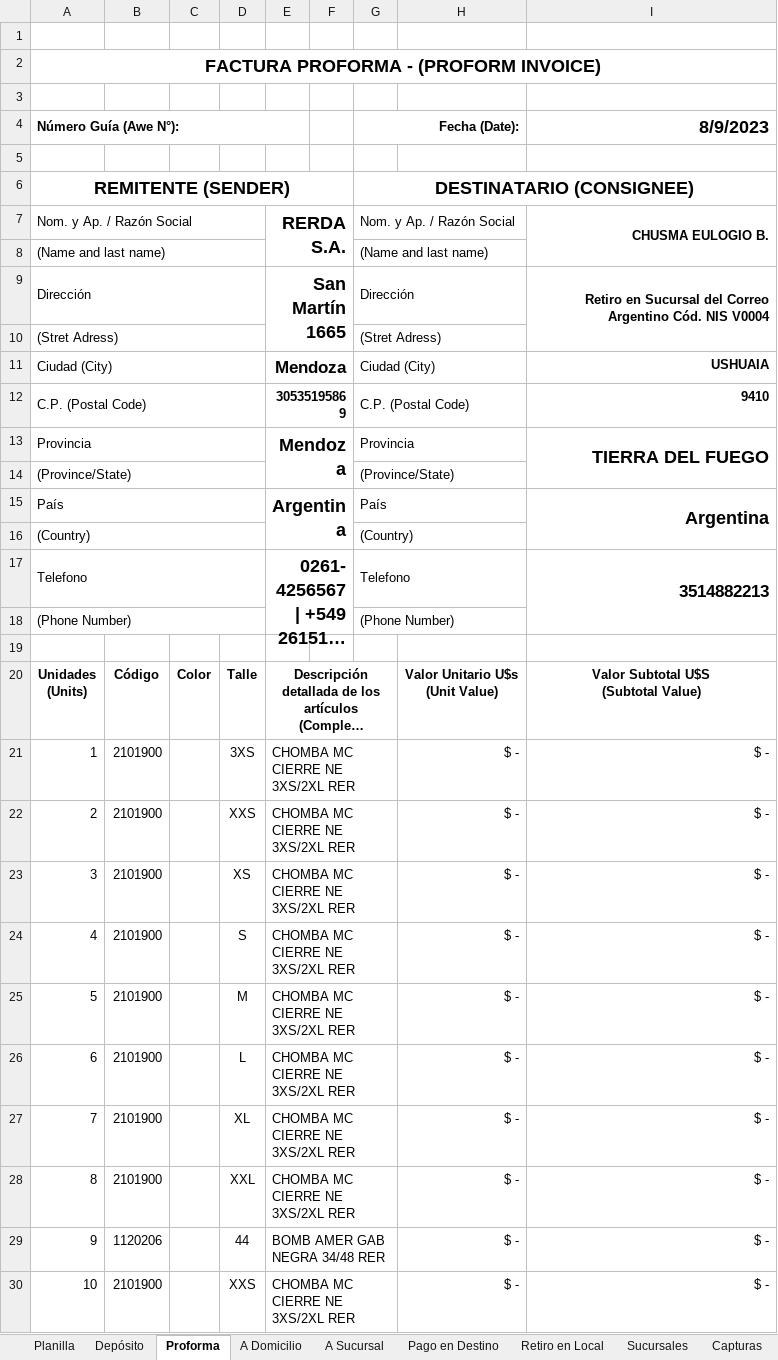
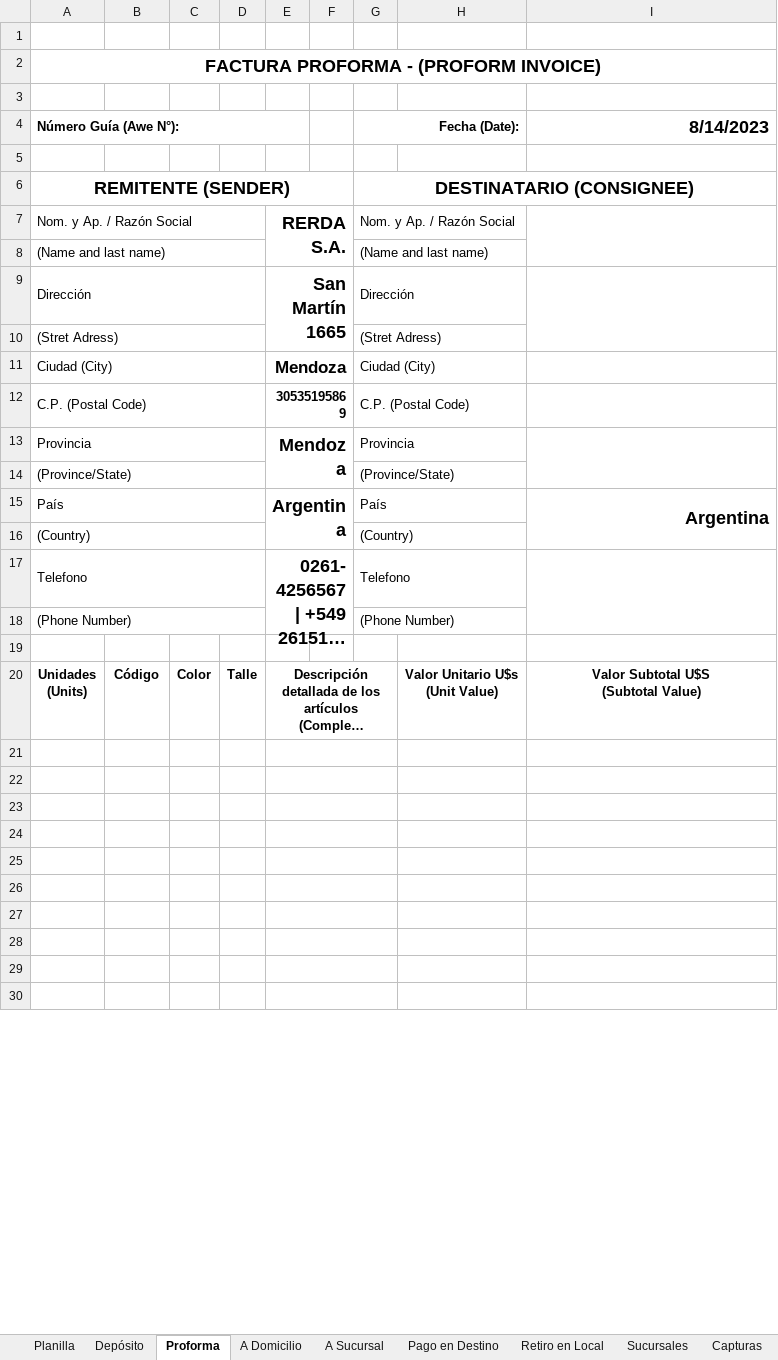
Before and after one commit to edgardoraul/archivos_bat, an Excel workbook: 01. Ventas Elena 1. 15-03-2022.xlsm, sheet Proforma, drawn as a sheet; only a part is shown; long unchanged cells end in …; values as stored, in another font and other column widths than the file's, no borders; the diff covers the shown part only; the diff names each change by its address in the sheet, - before the commit and + after, or states it on an @@ line.

```diff
--- a/01. Ventas Elena 1. 15-03-2022.xlsm (sheet Proforma)
+++ b/01. Ventas Elena 1. 15-03-2022.xlsm (sheet Proforma)
-I4: 8/9/2023
+I4: 8/14/2023
-I7 (8/14/2023): CHUSMA EULOGIO B.
+I7 (8/14/2023): (empty)
-I9 (8/14/2023): Retiro en Sucursal del Correo Argentino Cód. NIS V0004
+I9 (8/14/2023): (empty)
-I11 (8/14/2023): USHUAIA
+I11 (8/14/2023): (empty)
-I12 (8/14/2023): 9410
+I12 (8/14/2023): (empty)
-I13 (8/14/2023): TIERRA DEL FUEGO
+I13 (8/14/2023): (empty)
-I17 (8/14/2023): 3514882213
+I17 (8/14/2023): (empty)
-row 21: 1 | 2101900 |  | 3XS | CHOMBA MC CIERRE NE 3XS/2XL RER |  |  | $ - | $ -
+row 21: (empty)
-row 22: 2 | 2101900 |  | XXS | CHOMBA MC CIERRE NE 3XS/2XL RER |  |  | $ - | $ -
+row 22: (empty)
-row 23: 3 | 2101900 |  | XS | CHOMBA MC CIERRE NE 3XS/2XL RER |  |  | $ - | $ -
+row 23: (empty)
-row 24: 4 | 2101900 |  | S | CHOMBA MC CIERRE NE 3XS/2XL RER |  |  | $ - | $ -
+row 24: (empty)
-row 25: 5 | 2101900 |  | M | CHOMBA MC CIERRE NE 3XS/2XL RER |  |  | $ - | $ -
+row 25: (empty)
-row 26: 6 | 2101900 |  | L | CHOMBA MC CIERRE NE 3XS/2XL RER |  |  | $ - | $ -
+row 26: (empty)
-row 27: 7 | 2101900 |  | XL | CHOMBA MC CIERRE NE 3XS/2XL RER |  |  | $ - | $ -
+row 27: (empty)
-row 28: 8 | 2101900 |  | XXL | CHOMBA MC CIERRE NE 3XS/2XL RER |  |  | $ - | $ -
+row 28: (empty)
-row 29: 9 | 1120206 |  | 44 | BOMB AMER GAB NEGRA 34/48 RER |  |  | $ - | $ -
+row 29: (empty)
-row 30: 10 | 2101900 |  | XXS | CHOMBA MC CIERRE NE 3XS/2XL RER |  |  | $ - | $ -
+row 30: (empty)
```
Also changed, not shown: 115 edited cells elsewhere in this sheet, sheet Planilla, sheet Depósito, sheet A Domicilio, sheet Retiro en Local, formulas that keep their value, ListadoImagenesWeb.xlsm.
